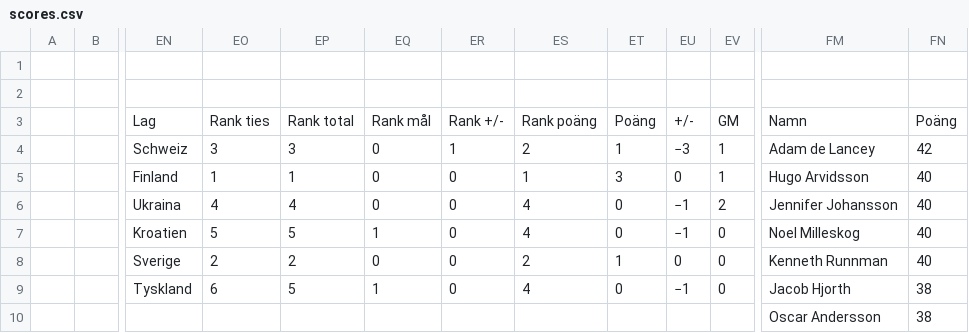
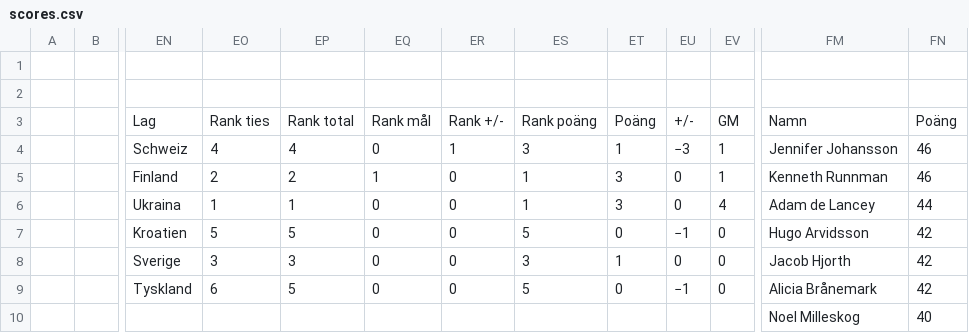
Before and after one commit to Frosslund/emtips2021excel, a CSV file: scores.csv, drawn as a sheet; only a part is shown, gaps mark what is left out; the diff covers the shown part only; the diff names each change by its address in the sheet, - before the commit and + after, or states it on an @@ line.

```diff
--- a/scores.csv
+++ b/scores.csv
-EO4: 3
+EO4: 4
-EP4: 3
+EP4: 4
-ES4: 2
+ES4: 3
-FM4: Adam de Lancey
+FM4: Jennifer Johansson
-FN4: 42
+FN4: 46
-EO5: 1
+EO5: 2
-EP5: 1
+EP5: 2
-EQ5: 0
+EQ5: 1
-FM5: Hugo Arvidsson
+FM5: Kenneth Runnman
-FN5: 40
+FN5: 46
-EO6: 4
+EO6: 1
-EP6: 4
+EP6: 1
-ES6: 4
+ES6: 1
-ET6: 0
+ET6: 3
-EU6: −1
+EU6: 0
-EV6: 2
+EV6: 4
-FM6: Jennifer Johansson
+FM6: Adam de Lancey
-FN6: 40
+FN6: 44
-EQ7: 1
+EQ7: 0
-ES7: 4
+ES7: 5
-FM7: Noel Milleskog
+FM7: Hugo Arvidsson
-FN7:FN8: 40
+FN7:FN8: 42
-EO8: 2
+EO8: 3
-EP8: 2
+EP8: 3
-ES8: 2
+ES8: 3
-FM8: Kenneth Runnman
+FM8: Jacob Hjorth
-EQ9: 1
+EQ9: 0
-ES9: 4
+ES9: 5
-FM9: Jacob Hjorth
+FM9: Alicia Brånemark
-FN9: 38
+FN9: 42
-FM10: Oscar Andersson
+FM10: Noel Milleskog
-FN10: 38
+FN10: 40
```
Also changed, not shown: 149 edited cells elsewhere in this file, 5 other files.
